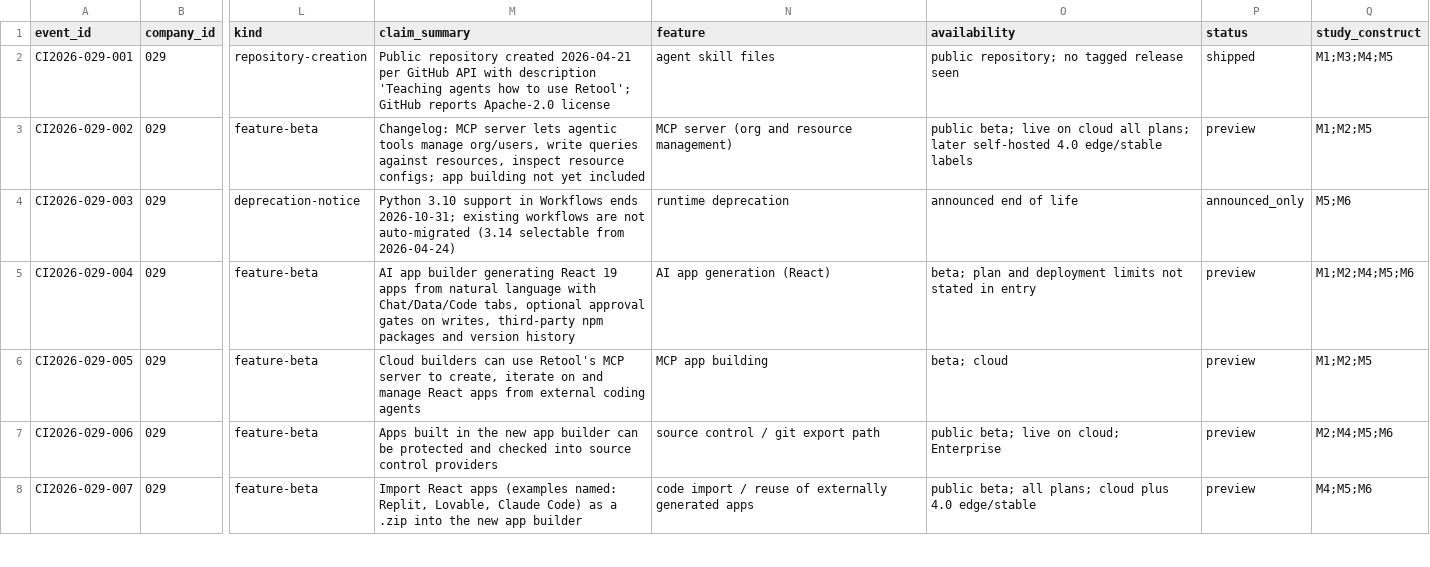
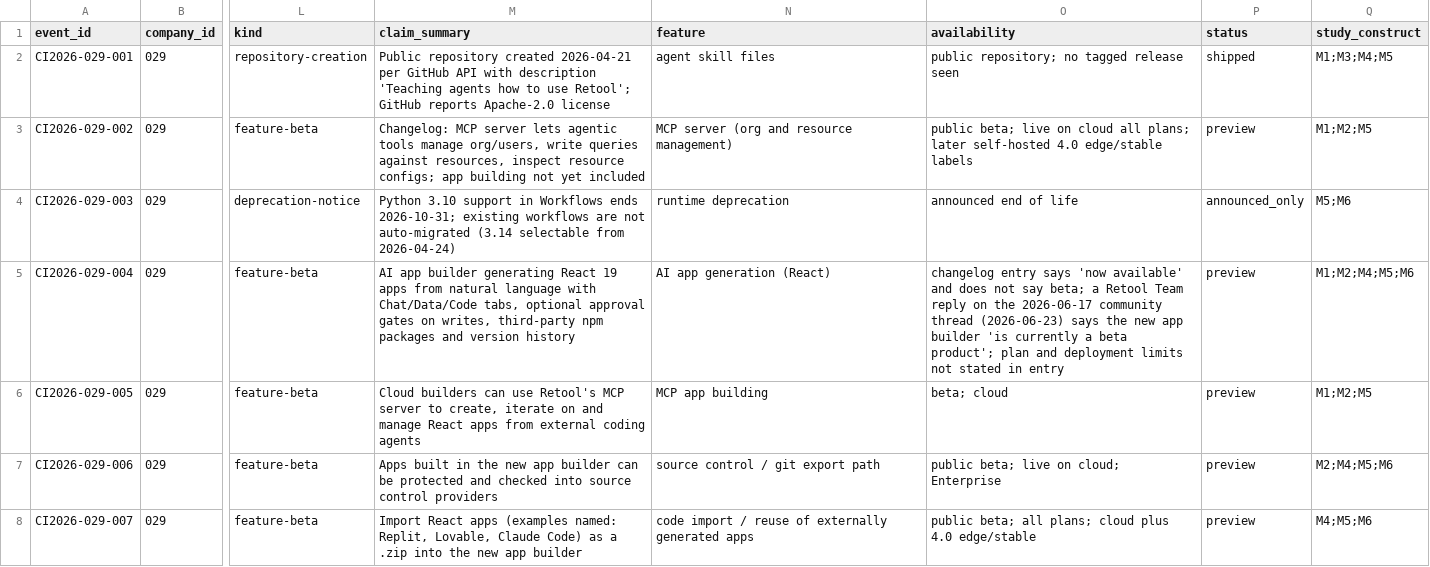
Before and after one commit to MSKazemi/github-trending-1000-study, a CSV file: research/company-intelligence/2026-04-12_2026-10-12/029-retool.events.csv, drawn as a sheet; only a part is shown, gaps mark what is left out; the diff covers the shown part only; the diff names each change by its address in the sheet, - before the commit and + after, or states it on an @@ line.

Commit message:
research(029): independent source spot-check corrections (#96)
12 ledger rows plus the entity claim checked against raw page text,
Discourse JSON, npm registry JSON and gh api: 7 confirmed, 2 confirmed
with detail added (008 Helm 6.11.4, 019 npm creation date), 3 corrected
(004 beta label attribution, 009 full text found on first-party
newsroom, 010 survey figures conflict between blog and press release).
Header claim that no newsroom exists corrected. AI-assisted spot-check,
not qualified human review.

```diff
--- a/research/company-intelligence/2026-04-12_2026-10-12/029-retool.events.csv
+++ b/research/company-intelligence/2026-04-12_2026-10-12/029-retool.events.csv
-O5 (availability): beta; plan and…
+O5 (availability): changelog entry says 'now available' and does not say beta; a Retool Team reply on the 2026-06-17 community thread (2026-06-23) says the new app builder 'is currently a beta product'; plan and…
```
Also changed, not shown: 5 edited cells elsewhere in this file, 1 other file.
